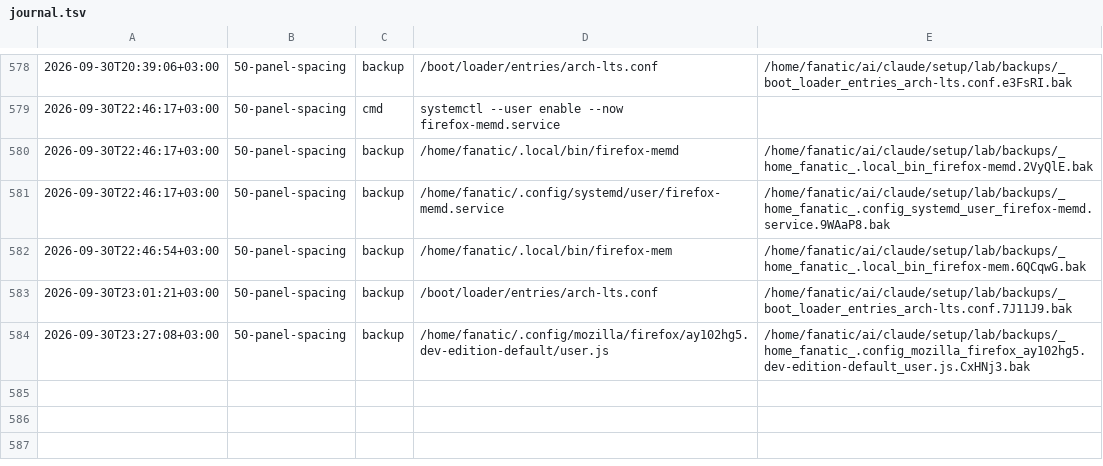
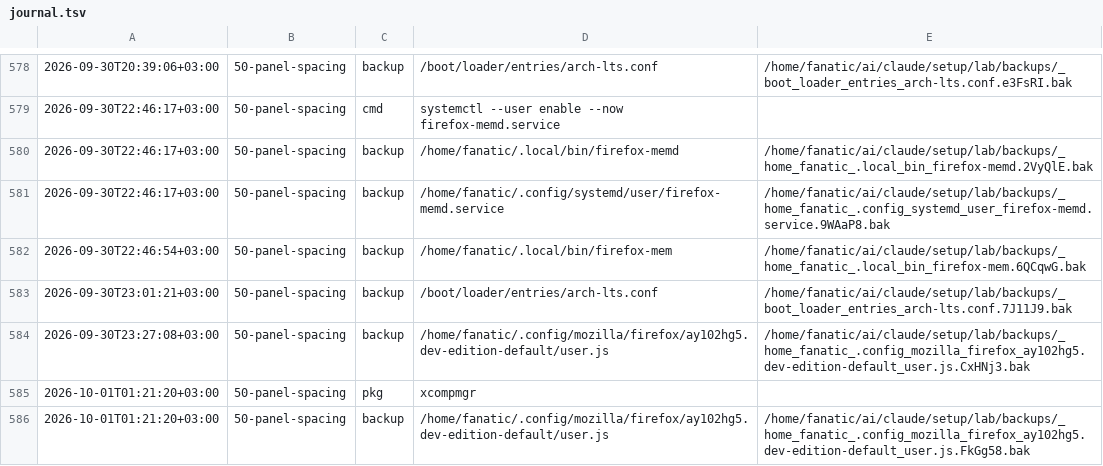
Before and after one commit to Rustam2704/arch-linux-min-setup, a TSV file: lab/journal.tsv, drawn as a sheet; only a part is shown, gaps mark what is left out.

```diff
--- a/lab/journal.tsv
+++ b/lab/journal.tsv
@@ -584 +584,3 @@
 2026-09-30T23:27:08+03:00	50-panel-spacing	backup	/home/fanatic/.config/mozilla/firefox/ay102hg5.dev-edition-default/user.js	/home/fanatic/ai/claude/setup/lab/backups/_home_fanatic_.config_mozilla_firefox_ay102hg5.dev-edition-default_user.js.CxHNj3.bak
+2026-10-01T01:21:20+03:00	50-panel-spacing	pkg	xcompmgr	
+2026-10-01T01:21:20+03:00	50-panel-spacing	backup	/home/fanatic/.config/mozilla/firefox/ay102hg5.dev-edition-default/user.js	/home/fanatic/ai/claude/setup/lab/backups/_home_fanatic_.config_mozilla_firefox_ay102hg5.dev-edition-default_user.js.FkGg58.bak
```
Also changed, not shown: 2 other files.
